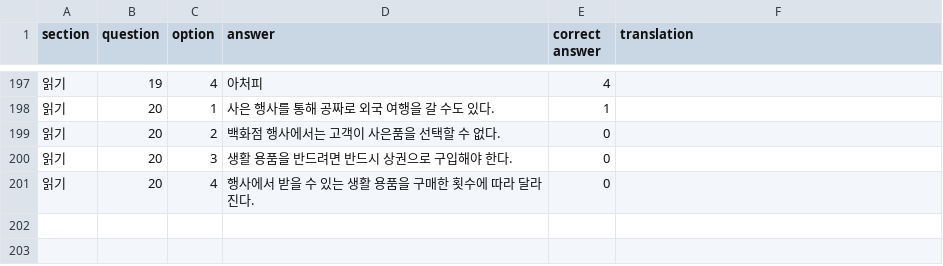
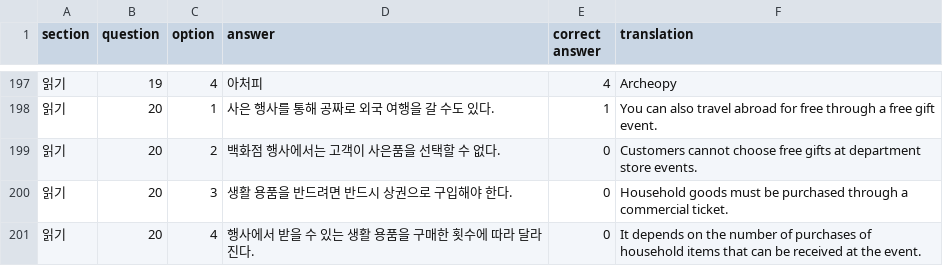
Before and after one commit to JASorianoHernandez/koreanLanguage, a CSV file: topik_study.csv, drawn as a sheet; only a part is shown, gaps mark what is left out; the diff covers the shown part only.

```diff
--- a/topik_study.csv
+++ b/topik_study.csv
@@ -197,5 +197,5 @@
-읽기,19,4,아처피,4,
-읽기,20,1,사은 행사를 통해 공짜로 외국 여행을 갈 수도 있다.,1,
-읽기,20,2,백화점 행사에서는 고객이 사은품을 선택할 수 없다.,0,
-읽기,20,3,생활 용품을 반드려면 반드시 상권으로 구입해야 한다.,0,
-읽기,20,4,행사에서 받을 수 있는 생활 용품을 구매한 횟수에 따라 달라진다.,0,
+읽기,19,4,아처피,4,Archeopy,
+읽기,20,1,사은 행사를 통해 공짜로 외국 여행을 갈 수도 있다.,1,You can also travel abroad for free through a free gift event.,
+읽기,20,2,백화점 행사에서는 고객이 사은품을 선택할 수 없다.,0,Customers cannot choose free gifts at department store events.,
+읽기,20,3,생활 용품을 반드려면 반드시 상권으로 구입해야 한다.,0,Household goods must be purchased through a commercial ticket.,
+읽기,20,4,행사에서 받을 수 있는 생활 용품을 구매한 횟수에 따라 달라진다.,0,It depends on the number of purchases of household items that can be received at the event.,
```
Also changed, not shown: 27 edited cells elsewhere in this file.
